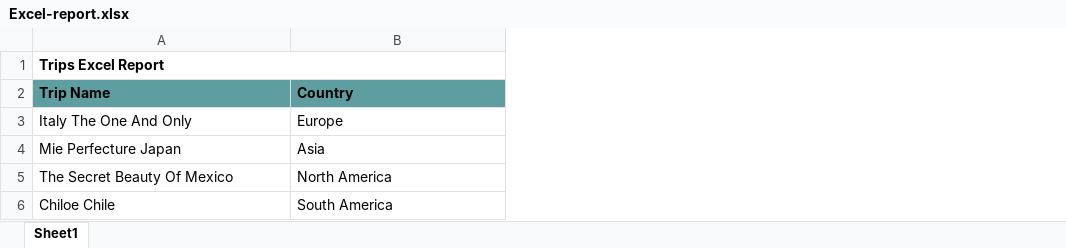
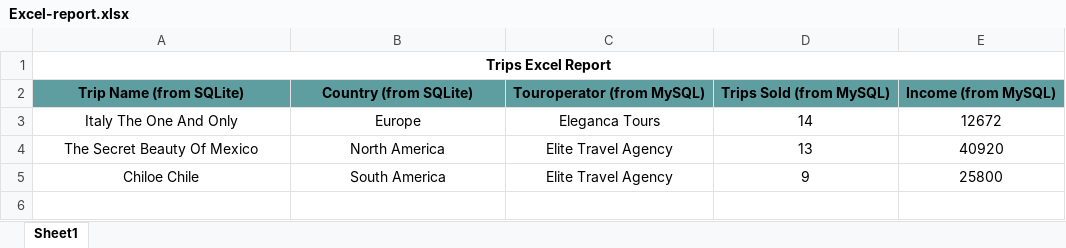
Before and after one commit to nProdanov/Team-French-75, an Excel workbook: Generated-Reports/Excel-report.xlsx, sheet Sheet1, drawn as a sheet; values as stored, in another font and other column widths than the file's, no borders; removed rows and columns are numbered as before the commit, all else as after; the diff names each change by its address in the sheet, - before the commit and + after, or states it on an @@ line.

Commit message:
Add writhing into Excel report from MySql.

```diff
--- a/Generated-Reports/Excel-report.xlsx (sheet Sheet1)
+++ b/Generated-Reports/Excel-report.xlsx (sheet Sheet1)
+column C, rows 3-5: Eleganca Tours | Elite Travel Agency | Elite Travel Agency
+column D, rows 3-5: 14 | 13 | 9
+column E, rows 3-5: 12672 | 40920 | 25800
-A1 alignment: left
+A1 alignment: center
-row 2: Trip Name | Country
+row 2: Trip Name (from SQLite) | Country (from SQLite) | Touroperator (from MySQL) | Trips Sold (from MySQL) | Income (from MySQL)
-A3:B3 alignment: left
+A3:B3 alignment: center
-row 4: Mie Perfecture Japan | Asia
-A4:B5 alignment: left
+A4:B5 alignment: center
```
Also changed, not shown: 3 other files.
